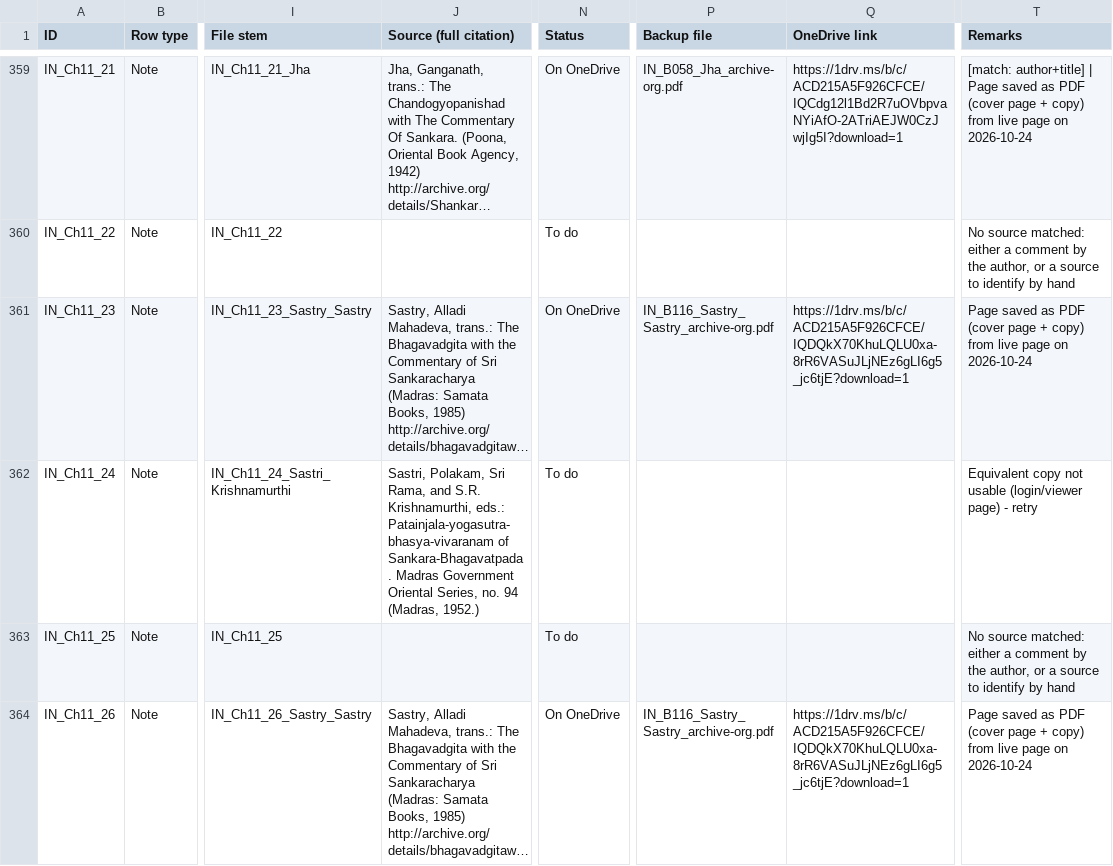
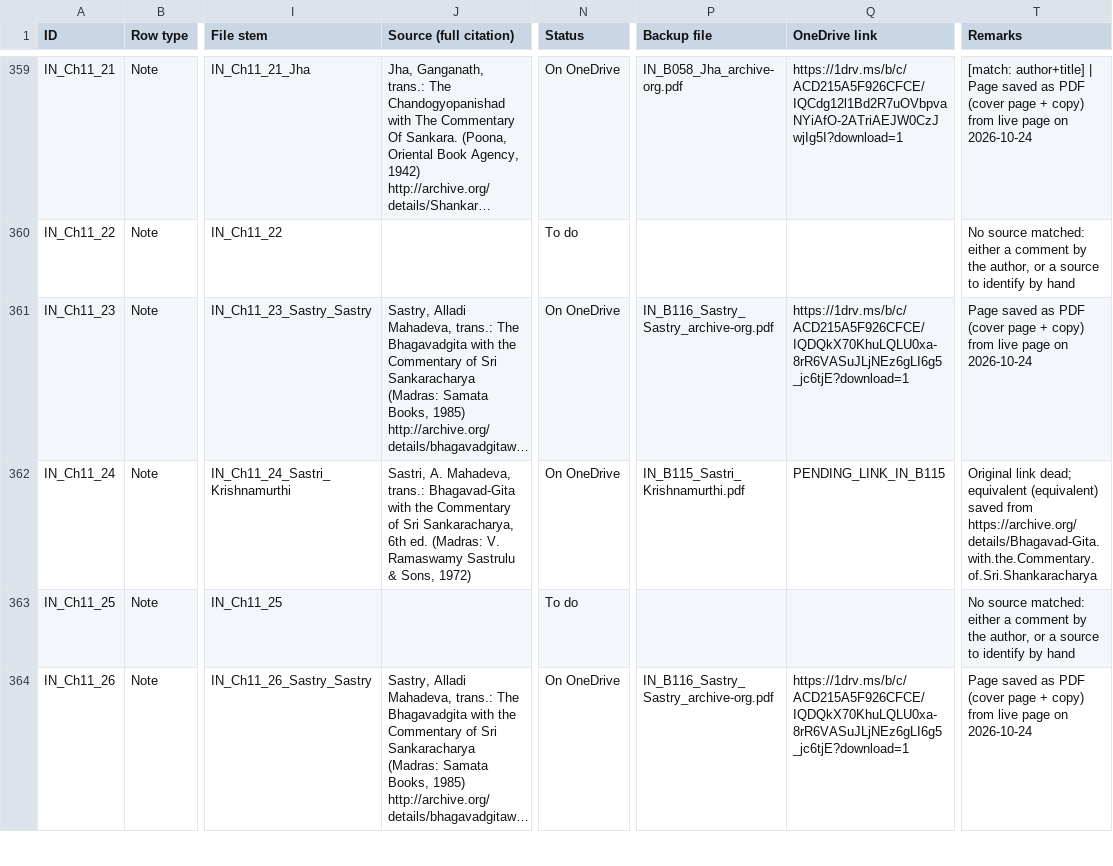
Before and after one commit to ankita-jagdeep123/if-books-backup, a CSV file: books/IN/IN_sources.csv, drawn as a sheet; only a part is shown, gaps mark what is left out; long unchanged cells end in …; the diff names each change by its address in the sheet, - before the commit and + after, or states it on an @@ line.

```diff
--- a/books/IN/IN_sources.csv
+++ b/books/IN/IN_sources.csv
-J362 (Source (full citation)): Sastri, Polakam, Sri Rama, and S.R. Krishnamurthi, eds.: Patainjala-yogasutra- bhasya-vivaranam of Sankara-Bhagavatpada. Madras Government Oriental Series, no. 94 (Madras, 1952.)
+J362 (Source (full citation)): Sastri, A. Mahadeva, trans.: Bhagavad-Gita with the Commentary of Sri Sankaracharya, 6th ed. (Madras: V. Ramaswamy Sastrulu & Sons, 1972)
-N362 (Status): To do
+N362 (Status): On OneDrive
-P362 (Backup file): (empty)
+P362 (Backup file): IN_B115_Sastri_Krishnamurthi.pdf
-Q362 (OneDrive link): (empty)
+Q362 (OneDrive link): PENDING_LINK_IN_B115
-T362 (Remarks): Equivalent copy not usable (login/viewer page) - retry
+T362 (Remarks): Original link dead; equivalent (equivalent) saved from https://archive.org/details/Bhagavad-Gita.with.the.Commentary.of.Sri.Shankaracharya
```
Also changed, not shown: books/IN/IN_equivalents_done.csv, 3 other files.
